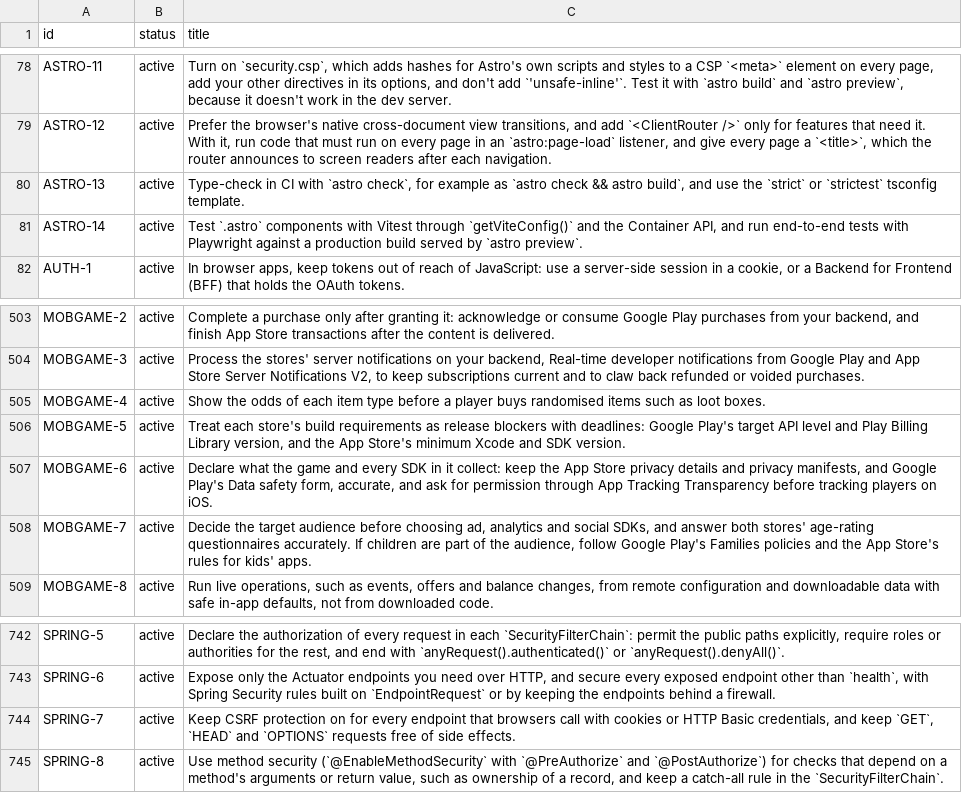
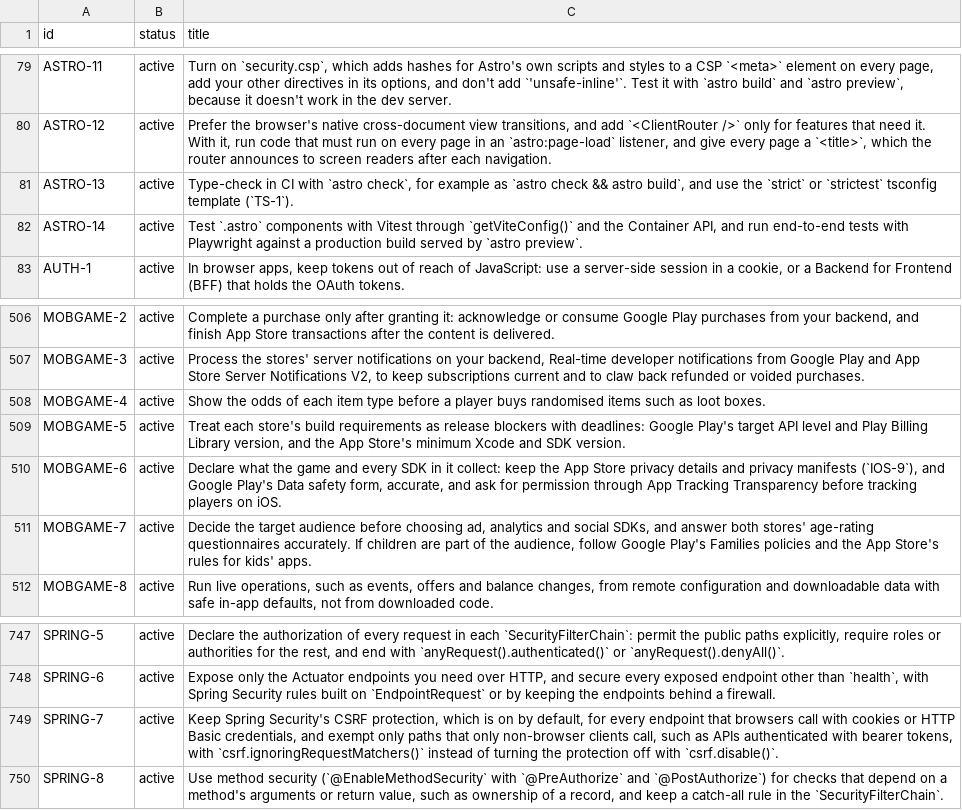
Before and after one commit to depuschm/architecture-guidelines, a CSV file: rules.csv, drawn as a sheet; only a part is shown, gaps mark what is left out; the diff covers the shown part only.

```diff
--- a/rules.csv
+++ b/rules.csv
@@ -79,3 +80,3 @@ ASTRO-11,active,"Turn on `security.csp`, which adds hashes for Astro's own scrip
 ASTRO-12,active,"Prefer the browser's native cross-document view transitions, and add `<ClientRouter />` only for features that need it. With it, run code that must run on every page in an `astro:page-load` listener, and give every page a `<title>`, which the router announces to screen readers after each navigation."
-ASTRO-13,active,"Type-check in CI with `astro check`, for example as `astro check && astro build`, and use the `strict` or `strictest` tsconfig template."
+ASTRO-13,active,"Type-check in CI with `astro check`, for example as `astro check && astro build`, and use the `strict` or `strictest` tsconfig template (`TS-1`)."
 ASTRO-14,active,"Test `.astro` components with Vitest through `getViteConfig()` and the Container API, and run end-to-end tests with Playwright against a production build served by `astro preview`."
@@ -506,3 +509,3 @@ MOBGAME-4,active,Show the odds of each item type before a player buys randomised
 MOBGAME-5,active,"Treat each store's build requirements as release blockers with deadlines: Google Play's target API level and Play Billing Library version, and the App Store's minimum Xcode and SDK version."
-MOBGAME-6,active,"Declare what the game and every SDK in it collect: keep the App Store privacy details and privacy manifests, and Google Play's Data safety form, accurate, and ask for permission through App Tracking Transparency before tracking players on iOS."
+MOBGAME-6,active,"Declare what the game and every SDK in it collect: keep the App Store privacy details and privacy manifests (`IOS-9`), and Google Play's Data safety form, accurate, and ask for permission through App Tracking Transparency before tracking players on iOS."
 MOBGAME-7,active,"Decide the target audience before choosing ad, analytics and social SDKs, and answer both stores' age-rating questionnaires accurately. If children are part of the audience, follow Google Play's Families policies and the App Store's rules for kids' apps."
@@ -743,3 +748,3 @@ SPRING-5,active,"Declare the authorization of every request in each `SecurityFil
 SPRING-6,active,"Expose only the Actuator endpoints you need over HTTP, and secure every exposed endpoint other than `health`, with Spring Security rules built on `EndpointRequest` or by keeping the endpoints behind a firewall."
-SPRING-7,active,"Keep CSRF protection on for every endpoint that browsers call with cookies or HTTP Basic credentials, and keep `GET`, `HEAD` and `OPTIONS` requests free of side effects."
+SPRING-7,active,"Keep Spring Security's CSRF protection, which is on by default, for every endpoint that browsers call with cookies or HTTP Basic credentials, and exempt only paths that only non-browser clients call, such as APIs authenticated with bearer tokens, with `csrf.ignoringRequestMatchers()` instead of turning the protection off with `csrf.disable()`."
 SPRING-8,active,"Use method security (`@EnableMethodSecurity` with `@PreAuthorize` and `@PostAuthorize`) for checks that depend on a method's arguments or return value, such as ownership of a record, and keep a catch-all rule in the `SecurityFilterChain`."
```
Also changed, not shown: 5 added rows elsewhere in this file, sources.csv, 29 other files.
